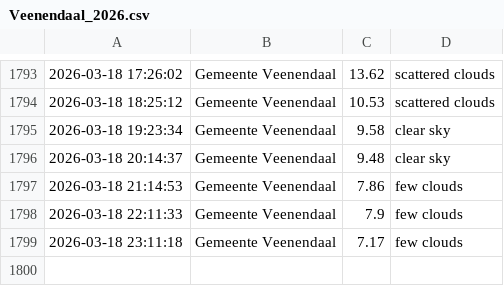
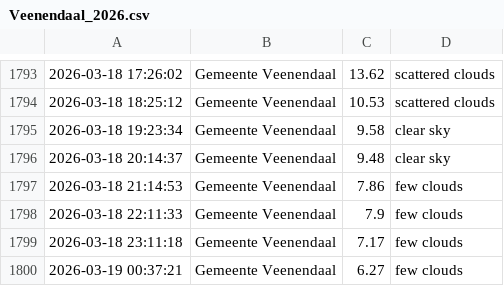
Before and after one commit to drikusroor/weather-archive, a CSV file: archive/Veenendaal_2026.csv, drawn as a sheet; only a part is shown, gaps mark what is left out; the diff names each change by its address in the sheet, - before the commit and + after, or states it on an @@ line.

```diff
--- a/archive/Veenendaal_2026.csv
+++ b/archive/Veenendaal_2026.csv
+row 1800: 2026-03-19 00:37:21 | Gemeente Veenendaal | 6.27 | few clouds
```
Also changed, not shown: archive/Sao Paulo_2026.csv, archive/Utrecht_2026.csv, 1 other file.
